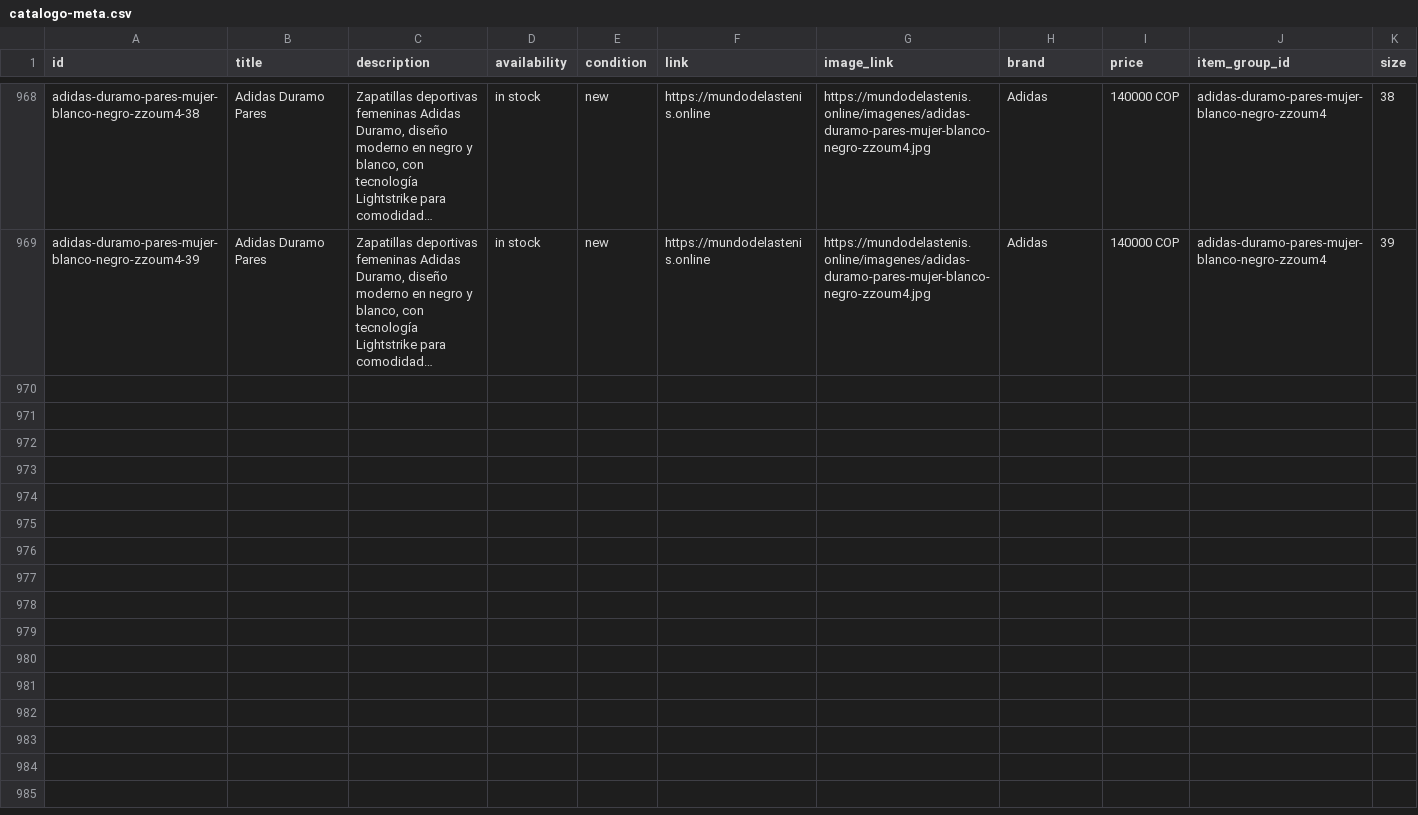
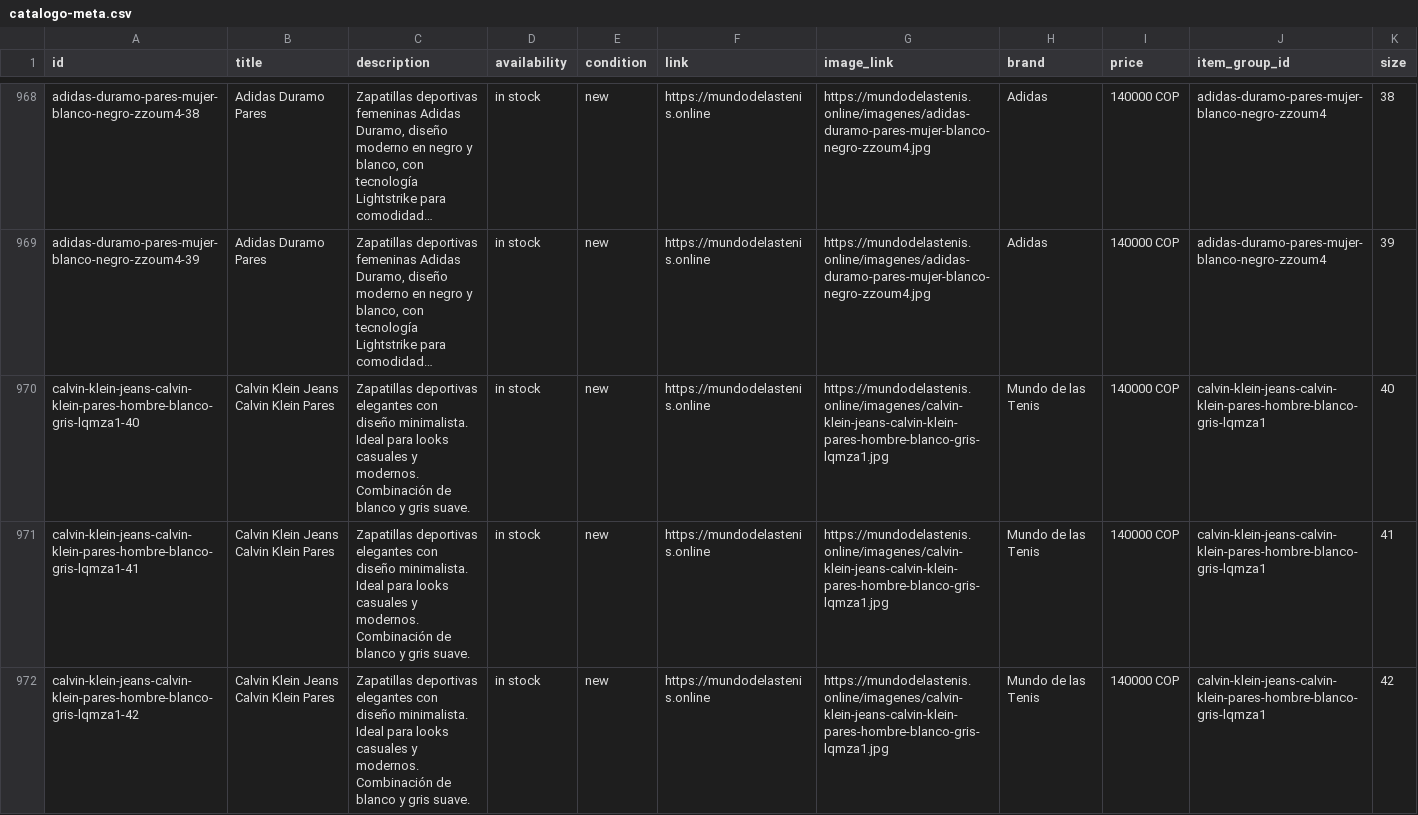
Before and after one commit to Aanticamperos/Mundo-de-las-tenis, a CSV file: catalogo-meta.csv, drawn as a sheet; only a part is shown, gaps mark what is left out; long unchanged cells end in …; the diff covers the shown part only; the diff names each change by its address in the sheet, - before the commit and + after, or states it on an @@ line.

Commit message:
Actualizar catálogo de WhatsApp

```diff
--- a/catalogo-meta.csv
+++ b/catalogo-meta.csv
+row 970: calvin-klein-jeans-calvin-klein-pares-hombre-blanco-gris-lqmza1-40 | Calvin Klein Jeans Calvin Klein Pares | Zapatillas deportivas elegantes con diseño minimalista. Ideal para looks casuales y modernos. Combinación de blanco y gris suave. | in stock | new | https://mundodelastenis.online | https://mundodelastenis.online/imagenes/calvin-klein-jeans-calvin-klein-pares-hombre-blanco-gris-lqmza1.jpg | Mundo de las Tenis | 140000 COP | calvin-klein-jeans-calvin-klein-pares-hombre-blanco-gris-lqmza1 | 40
+row 971: calvin-klein-jeans-calvin-klein-pares-hombre-blanco-gris-lqmza1-41 | Calvin Klein Jeans Calvin Klein Pares | Zapatillas deportivas elegantes con diseño minimalista. Ideal para looks casuales y modernos. Combinación de blanco y gris suave. | in stock | new | https://mundodelastenis.online | https://mundodelastenis.online/imagenes/calvin-klein-jeans-calvin-klein-pares-hombre-blanco-gris-lqmza1.jpg | Mundo de las Tenis | 140000 COP | calvin-klein-jeans-calvin-klein-pares-hombre-blanco-gris-lqmza1 | 41
+row 972: calvin-klein-jeans-calvin-klein-pares-hombre-blanco-gris-lqmza1-42 | Calvin Klein Jeans Calvin Klein Pares | Zapatillas deportivas elegantes con diseño minimalista. Ideal para looks casuales y modernos. Combinación de blanco y gris suave. | in stock | new | https://mundodelastenis.online | https://mundodelastenis.online/imagenes/calvin-klein-jeans-calvin-klein-pares-hombre-blanco-gris-lqmza1.jpg | Mundo de las Tenis | 140000 COP | calvin-klein-jeans-calvin-klein-pares-hombre-blanco-gris-lqmza1 | 42
```
Also changed, not shown: 2 added rows elsewhere in this file.
